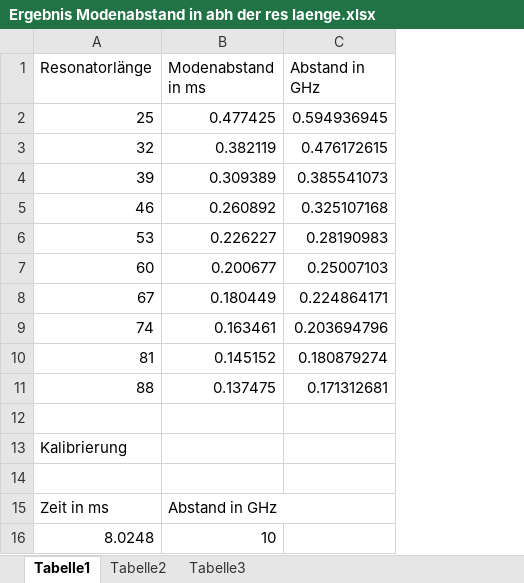
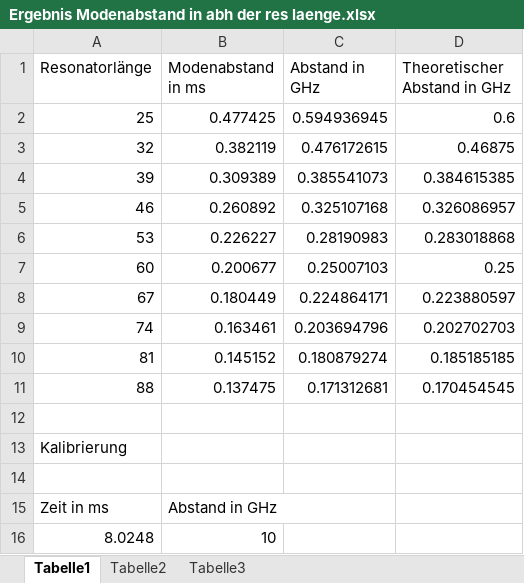
Before and after one commit to Gonozal/Laserresonator-Auswertung, an Excel workbook: Ergebnis Modenabstand in abh der res laenge.xlsx, sheet Tabelle1, drawn as a sheet; values as stored, in another font and other column widths than the file's, no borders; charts and pictures not drawn; the diff names each change by its address in the sheet, - before the commit and + after, or states it on an @@ line.

Commit message:
Theoretische Werte Strahlbreite

```diff
--- a/Ergebnis Modenabstand in abh der res laenge.xlsx (sheet Tabelle1)
+++ b/Ergebnis Modenabstand in abh der res laenge.xlsx (sheet Tabelle1)
+column D (Theoretischer Abstand in GHz), rows 2-11: 0.6 | 0.46875 | 0.384615385 | 0.326086957 | 0.283018868 | 0.25 | 0.223880597 | 0.202702703 | 0.185185185 | 0.170454545
```
Also changed, not shown: charts or pictures.
